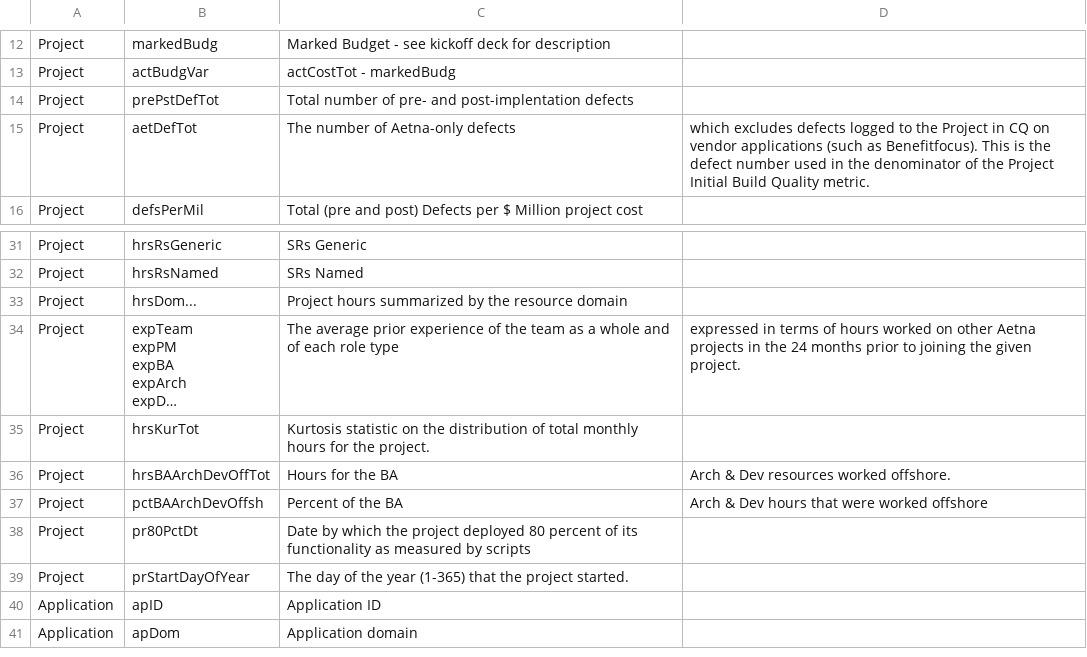
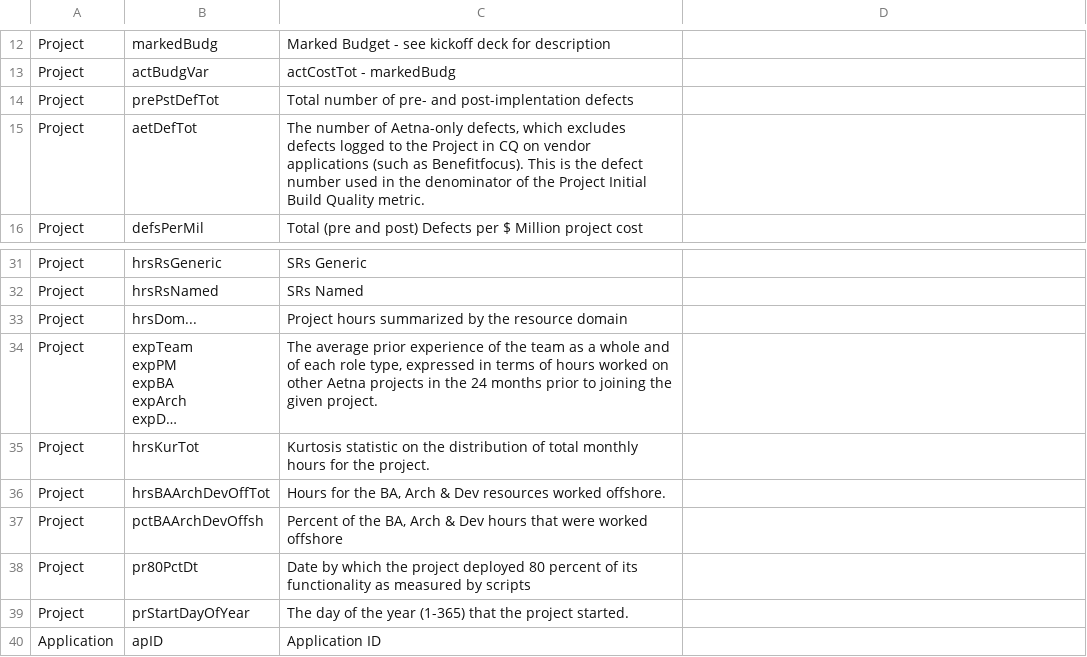
Before and after one commit to madlogos/Shared_Doc, a CSV file: Shared_Documents/Dict.csv, drawn as a sheet; only a part is shown, gaps mark what is left out; the shorter side is filled out with more unchanged rows; long unchanged cells end in …; the diff names each change by its address in the sheet, - before the commit and + after, or states it on an @@ line.

Commit message:
Update Dict.csv

```diff
--- a/Shared_Documents/Dict.csv
+++ b/Shared_Documents/Dict.csv
-C15: …of Aetna-only defects
+C15: …of Aetna-only defects, which excludes defects logged to the Project in CQ on vendor applications (such as Benefitfocus). This is the defect number used in the denominator of the Project Initial Build Quality metric.
-D15: which excludes defects logged to the Project in CQ on vendor applications (such as Benefitfocus). This is the defect number used in the denominator of the Project Initial Build Quality metric.
+D15: (empty)
-C34: …each role type
+C34: …each role type, expressed in terms of hours worked on other Aetna projects in the 24 months prior to joining the given project.
-D34: expressed in terms of hours worked on other Aetna projects in the 24 months prior to joining the given project.
+D34: (empty)
-C36: Hours for the BA
+C36: Hours for the BA, Arch & Dev resources worked offshore.
-D36: Arch & Dev resources worked offshore.
+D36: (empty)
-C37: Percent of the BA
+C37: Percent of the BA, Arch & Dev hours that were worked offshore
-D37: Arch & Dev hours that were worked offshore
+D37: (empty)
```
